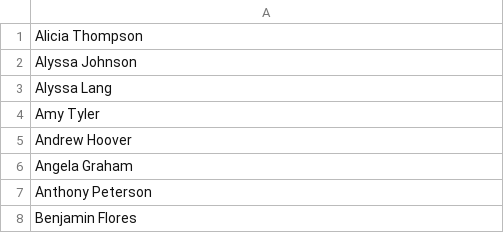
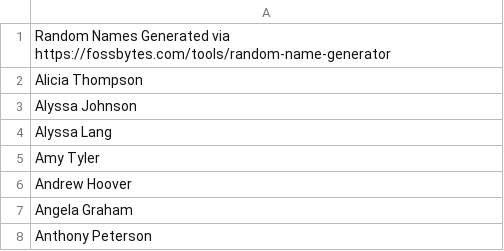
Before and after one commit to lydellaaron/sdce-python, a CSV file: sorted_names.csv, drawn as a sheet; only a part is shown; the shorter side is filled out with more unchanged rows.

Commit message:
Update sorted_names.csv
Added link to random name generator link.

```diff
--- a/sorted_names.csv
+++ b/sorted_names.csv
@@ -1 +1,2 @@
+Random Names Generated via https://fossbytes.com/tools/random-name-generator
 Alicia Thompson
```
